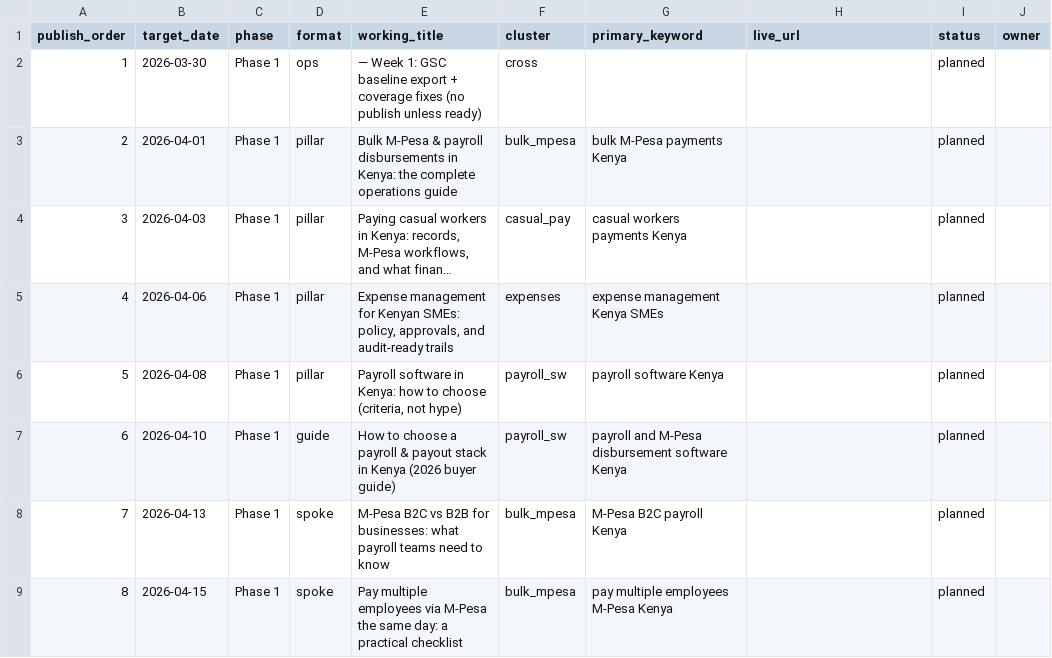
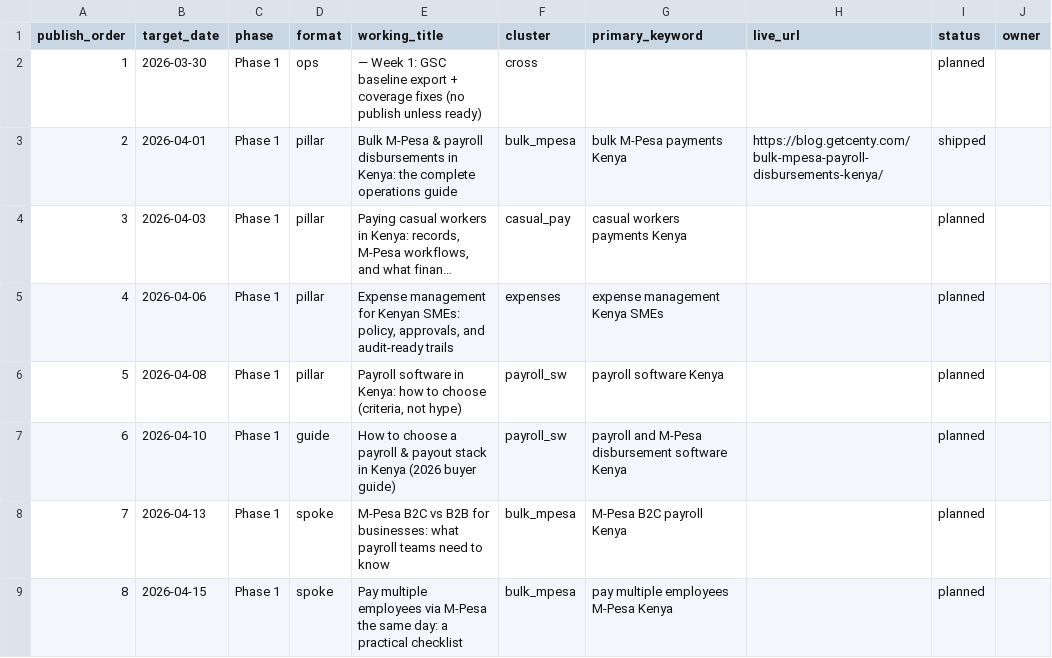
Before and after one commit to emwangi2030-Edu/getcenty-marketing, a CSV file: docs/google-drive-export/01_Content_Calendar_90d.csv, drawn as a sheet; only a part is shown; long unchanged cells end in …; the diff names each change by its address in the sheet, - before the commit and + after, or states it on an @@ line.

```diff
--- a/docs/google-drive-export/01_Content_Calendar_90d.csv
+++ b/docs/google-drive-export/01_Content_Calendar_90d.csv
-H3 (live_url): (empty)
+H3 (live_url): https://blog.getcenty.com/bulk-mpesa-payroll-disbursements-kenya/
-I3 (status): planned
+I3 (status): shipped
```
Also changed, not shown: docs/SEO-KEYWORD-MAP.csv, docs/google-drive-export/05_Keyword_Map_Base.csv, 2 other files.
